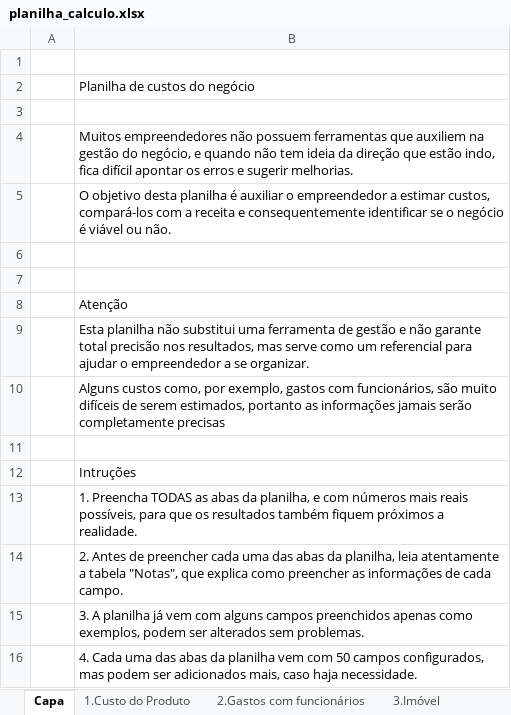
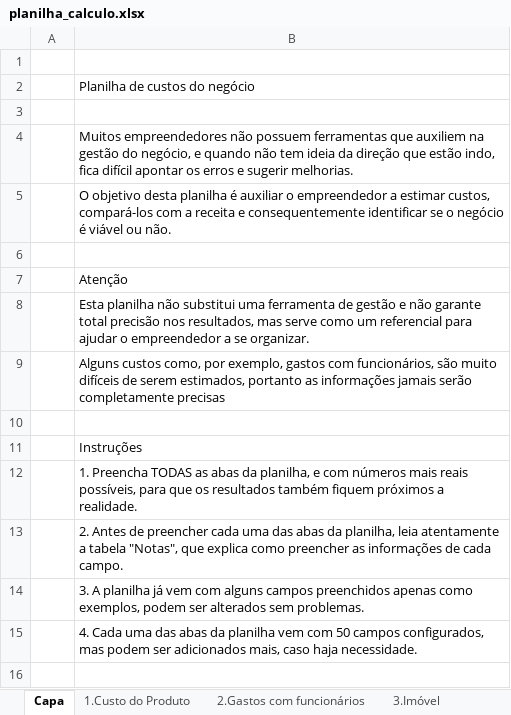
Before and after one commit to grupomaneirinho/blog_paineldaGestao, an Excel workbook: docs/planilha_calculo.xlsx, sheet Capa, drawn as a sheet; values as stored, in another font and other column widths than the file's, no cell formats; charts and pictures not drawn; removed rows and columns are numbered as before the commit, all else as after; the diff names each change by its address in the sheet, - before the commit and + after, or states it on an @@ line.

Commit message:
alteracao_planilha

```diff
--- a/docs/planilha_calculo.xlsx (sheet Capa)
+++ b/docs/planilha_calculo.xlsx (sheet Capa)
-row 7: (empty)
-B11: Intruções
+B11: Instruções
```
Also changed, not shown: cell formats, charts or pictures, 1 other file.
